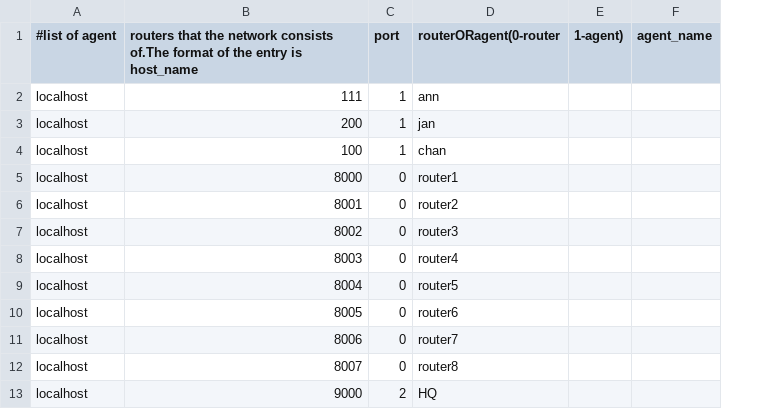
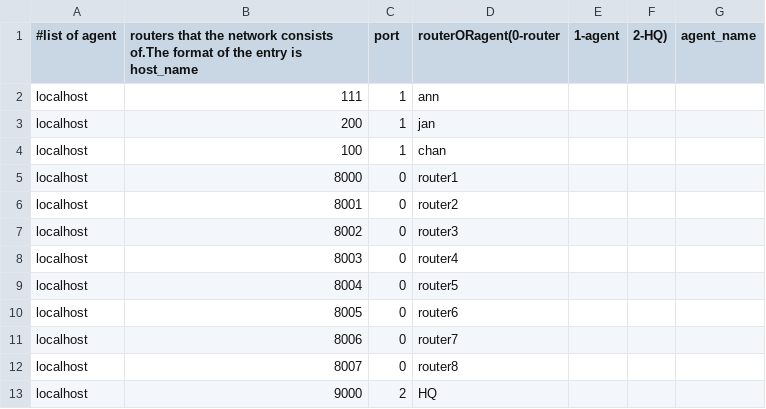
Before and after one commit to mbali17/missiontcp, a CSV file: network_entities.csv, drawn as a sheet; removed rows and columns are numbered as before the commit, all else as after; the diff names each change by its address in the sheet, - before the commit and + after, or states it on an @@ line.

```diff
--- a/network_entities.csv
+++ b/network_entities.csv
-column E (1-agent)), empty
+column E (1-agent), empty
+column F (2-HQ)), empty
```
Also changed, not shown: mission_map.csv, 2 other files.
